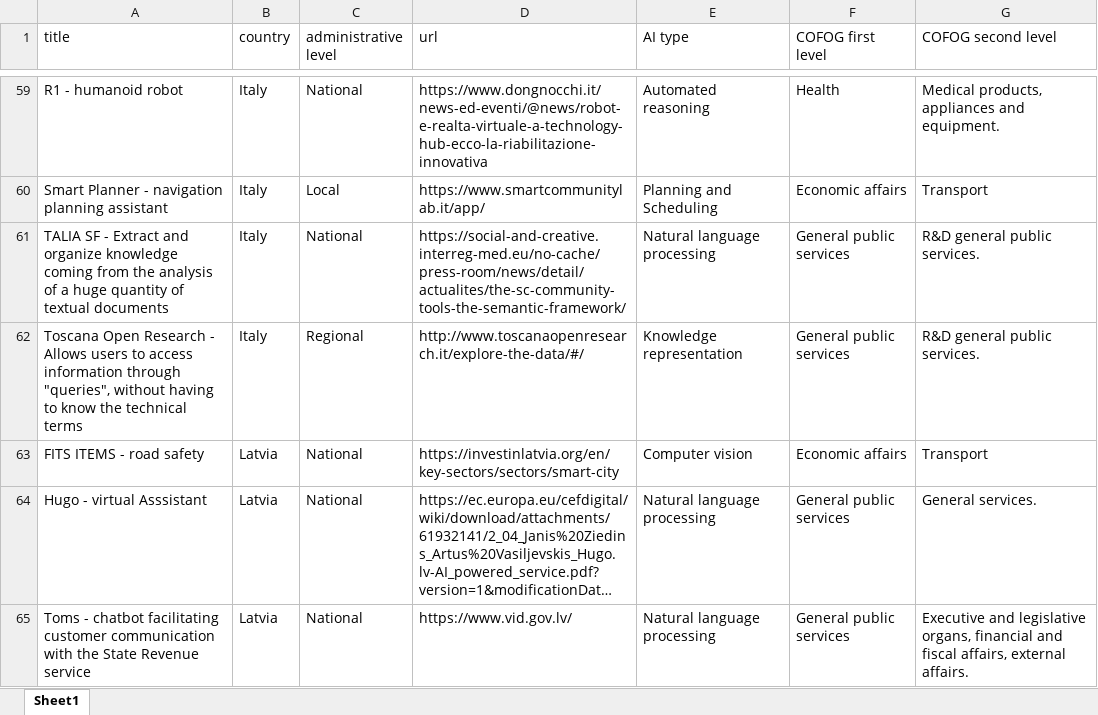
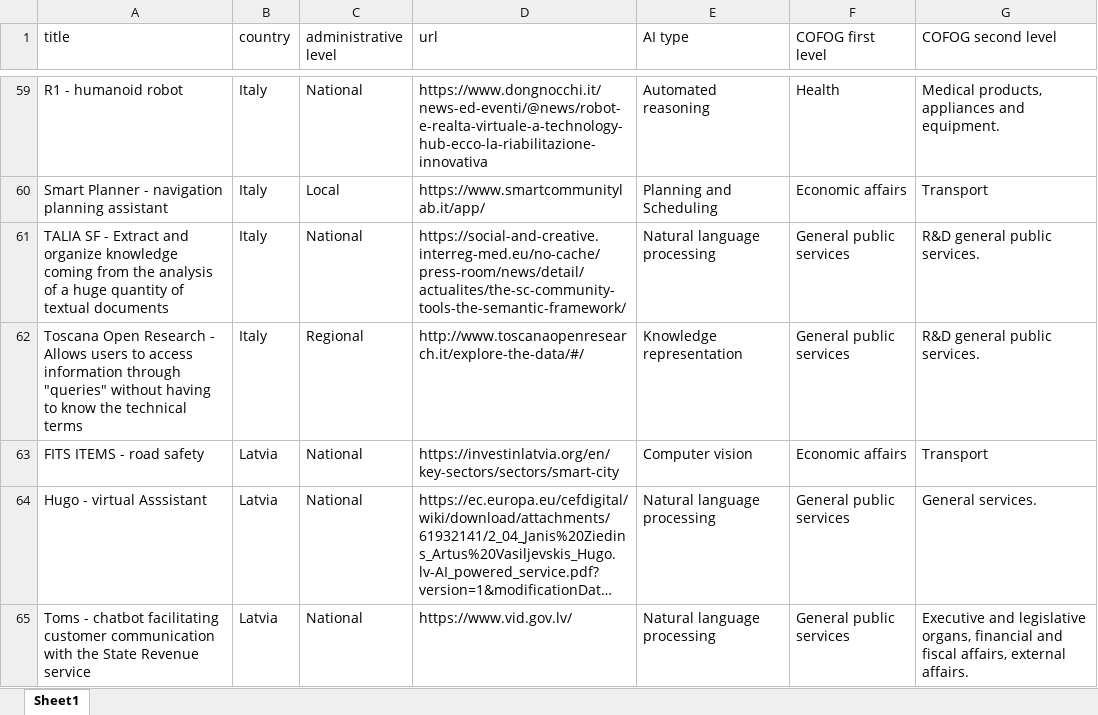
Before and after one commit to AI-Watch/AI-Watch-T6-public-data, an Excel workbook: Export-JRC-Data-Catalogue.xlsx, sheet Sheet1, drawn as a sheet; only a part is shown, gaps mark what is left out; long unchanged cells end in …; values as stored, in another font and other column widths than the file's, no borders; the diff names each change by its address in the sheet, - before the commit and + after, or states it on an @@ line.

```diff
--- a/Export-JRC-Data-Catalogue.xlsx (sheet Sheet1)
+++ b/Export-JRC-Data-Catalogue.xlsx (sheet Sheet1)
-A62 (title): …information through "queries", without having…
+A62 (title): …information through "queries" without having…
```
Also changed, not shown: 3 other files.
